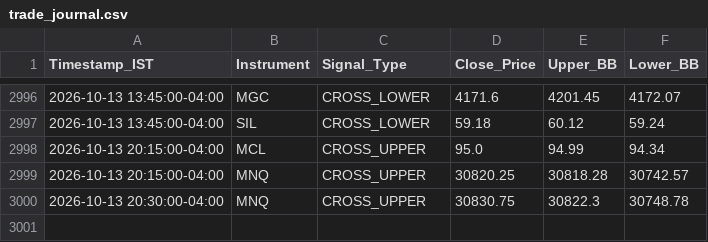
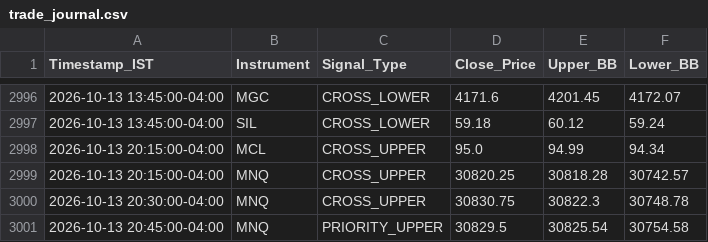
Before and after one commit to RohithBasha/Lucid-alters, a CSV file: trade_journal.csv, drawn as a sheet; only a part is shown, gaps mark what is left out.

```diff
--- a/trade_journal.csv
+++ b/trade_journal.csv
@@ -3000 +3000,2 @@ Timestamp_IST,Instrument,Signal_Type,Close_Price,Upper_BB,Lower_BB
 2026-10-13 20:30:00-04:00,MNQ,CROSS_UPPER,30830.75,30822.3,30748.78
+2026-10-13 20:45:00-04:00,MNQ,PRIORITY_UPPER,30829.5,30825.54,30754.58
```
Also changed, not shown: 1 other file.
